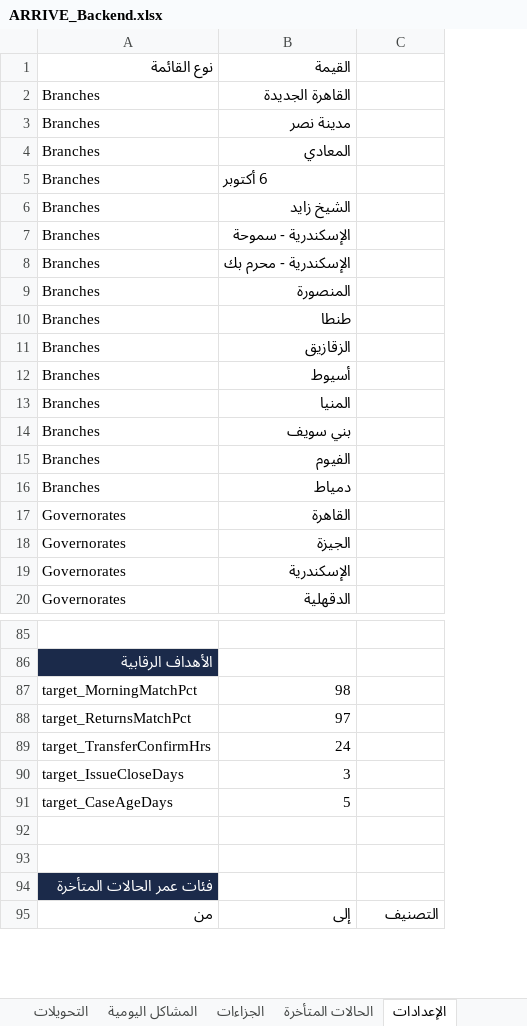
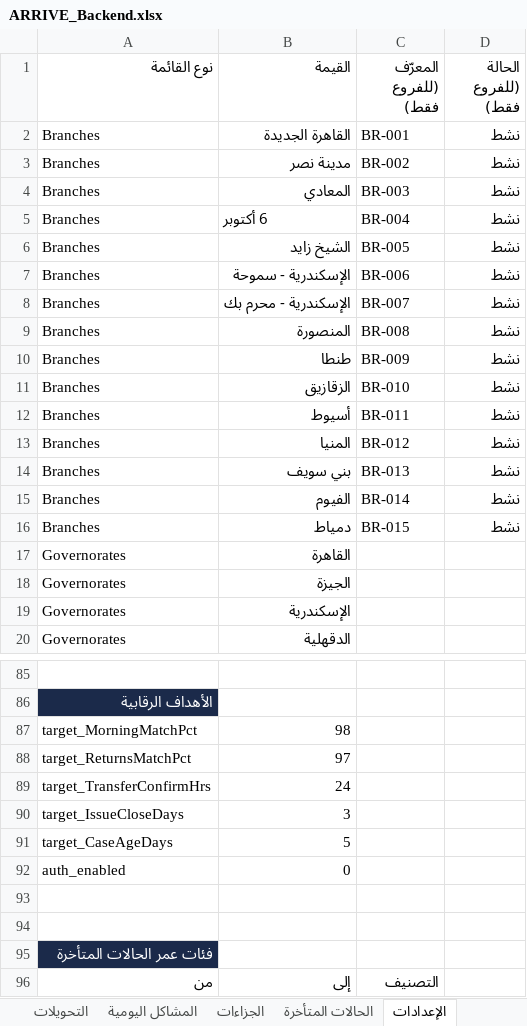
Before and after one commit to mohamedsaed51-ARRIVE/audit, an Excel workbook: ARRIVE_Backend.xlsx, sheet الإعدادات, drawn as a sheet; only a part is shown, gaps mark what is left out; values as stored, in another font and other column widths than the file's, no borders; the diff names each change by its address in the sheet, - before the commit and + after, or states it on an @@ line.

```diff
--- a/ARRIVE_Backend.xlsx (sheet الإعدادات)
+++ b/ARRIVE_Backend.xlsx (sheet الإعدادات)
+column D (الحالة (للفروع فقط)), rows 2-16: all نشط
-C1: (empty)
+C1: المعرّف (للفروع فقط)
-C2 (المعرّف (للفروع فقط)): (empty)
+C2 (المعرّف (للفروع فقط)): BR-001
-C3 (المعرّف (للفروع فقط)): (empty)
+C3 (المعرّف (للفروع فقط)): BR-002
-C4 (المعرّف (للفروع فقط)): (empty)
+C4 (المعرّف (للفروع فقط)): BR-003
-C5 (المعرّف (للفروع فقط)): (empty)
+C5 (المعرّف (للفروع فقط)): BR-004
-C6 (المعرّف (للفروع فقط)): (empty)
+C6 (المعرّف (للفروع فقط)): BR-005
-C7 (المعرّف (للفروع فقط)): (empty)
+C7 (المعرّف (للفروع فقط)): BR-006
-C8 (المعرّف (للفروع فقط)): (empty)
+C8 (المعرّف (للفروع فقط)): BR-007
-C9 (المعرّف (للفروع فقط)): (empty)
+C9 (المعرّف (للفروع فقط)): BR-008
-C10 (المعرّف (للفروع فقط)): (empty)
+C10 (المعرّف (للفروع فقط)): BR-009
-C11 (المعرّف (للفروع فقط)): (empty)
+C11 (المعرّف (للفروع فقط)): BR-010
-C12 (المعرّف (للفروع فقط)): (empty)
+C12 (المعرّف (للفروع فقط)): BR-011
-C13 (المعرّف (للفروع فقط)): (empty)
+C13 (المعرّف (للفروع فقط)): BR-012
-C14 (المعرّف (للفروع فقط)): (empty)
+C14 (المعرّف (للفروع فقط)): BR-013
-C15 (المعرّف (للفروع فقط)): (empty)
+C15 (المعرّف (للفروع فقط)): BR-014
-C16 (المعرّف (للفروع فقط)): (empty)
+C16 (المعرّف (للفروع فقط)): BR-015
+row 92: auth_enabled | 0
```
Also changed, not shown: sheet التحويلات, sheet مطابقة المرتجعات, sheet مسح الحالات, sheet المطابقة الصباحية, sheet الجزاءات, sheet الحالات المتأخرة, 1 more sheet, other sheet tabs, 22 other files.
